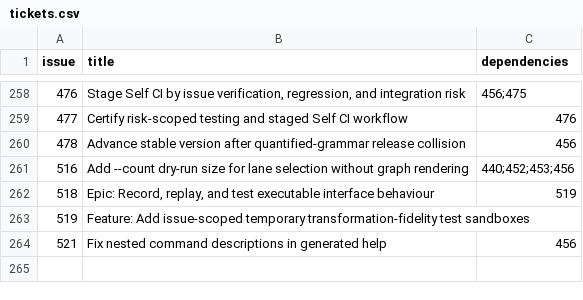
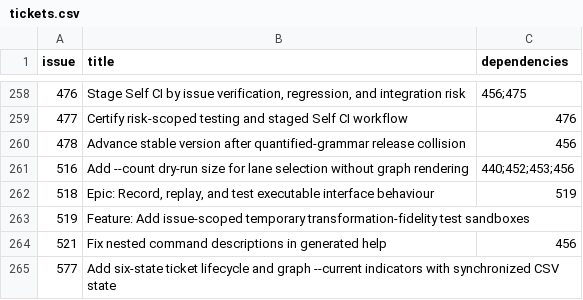
Before and after one commit to Ma-XX-oN/RepoWorkflow, a CSV file: .repoworkflow/tickets.csv, drawn as a sheet; only a part is shown, gaps mark what is left out; the diff names each change by its address in the sheet, - before the commit and + after, or states it on an @@ line.

Commit message:
Record issue #577 in synchronized ticket catalogue

```diff
--- a/.repoworkflow/tickets.csv
+++ b/.repoworkflow/tickets.csv
+row 265: 577 | Add six-state ticket lifecycle and graph --current indicators with synchronized CSV state
```
